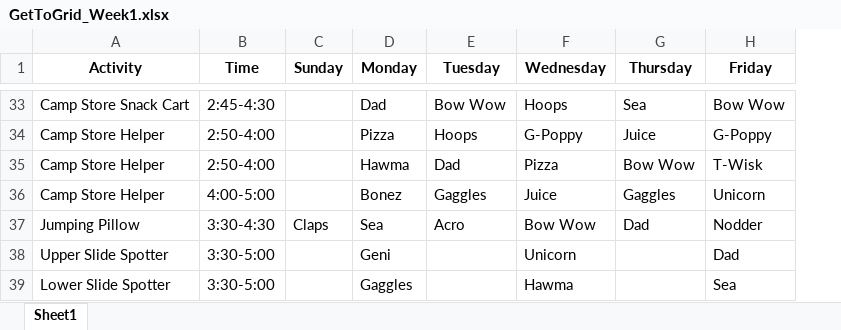
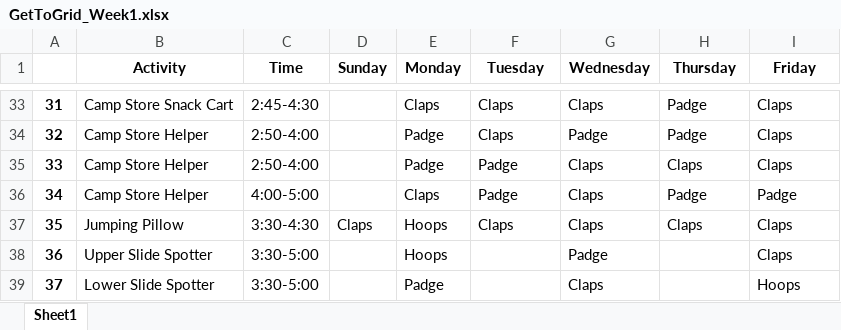
Before and after one commit to fletcher-newman/bluffs_getto, an Excel workbook: Grids/GetToGrid_Week1.xlsx, sheet Sheet1, drawn as a sheet; only a part is shown, gaps mark what is left out; values as stored, in another font and other column widths than the file's, no borders; addresses are those after the commit; the diff covers the shown part only; the diff names each change by its address in the sheet, - before the commit and + after, or states it on an @@ line.

```diff
--- a/Grids/GetToGrid_Week1.xlsx (sheet Sheet1)
+++ b/Grids/GetToGrid_Week1.xlsx (sheet Sheet1)
+column A, rows 33-39: 31 | 32 | 33 | 34 | 35 | 36 | 37
-E33 (Monday): Dad
+E33 (Monday): Claps
-F33 (Tuesday): Bow Wow
+F33 (Tuesday): Claps
-G33 (Wednesday): Hoops
+G33 (Wednesday): Claps
-H33 (Thursday): Sea
+H33 (Thursday): Padge
-I33 (Friday): Bow Wow
+I33 (Friday): Claps
-E34 (Monday): Pizza
+E34 (Monday): Padge
-F34 (Tuesday): Hoops
+F34 (Tuesday): Claps
-G34 (Wednesday): G-Poppy
+G34 (Wednesday): Padge
-H34 (Thursday): Juice
+H34 (Thursday): Padge
-I34 (Friday): G-Poppy
+I34 (Friday): Claps
-E35 (Monday): Hawma
+E35 (Monday): Padge
-F35 (Tuesday): Dad
+F35 (Tuesday): Padge
-G35 (Wednesday): Pizza
+G35 (Wednesday): Claps
-H35 (Thursday): Bow Wow
+H35 (Thursday): Claps
-I35 (Friday): T-Wisk
+I35 (Friday): Claps
-E36 (Monday): Bonez
+E36 (Monday): Claps
-F36 (Tuesday): Gaggles
+F36 (Tuesday): Padge
-G36 (Wednesday): Juice
+G36 (Wednesday): Claps
-H36 (Thursday): Gaggles
+H36 (Thursday): Padge
-I36 (Friday): Unicorn
+I36 (Friday): Padge
-E37 (Monday): Sea
+E37 (Monday): Hoops
-F37 (Tuesday): Acro
+F37 (Tuesday): Claps
-G37 (Wednesday): Bow Wow
+G37 (Wednesday): Claps
-H37 (Thursday): Dad
+H37 (Thursday): Claps
-I37 (Friday): Nodder
+I37 (Friday): Claps
-E38 (Monday): Geni
+E38 (Monday): Hoops
-G38 (Wednesday): Unicorn
+G38 (Wednesday): Padge
-I38 (Friday): Dad
+I38 (Friday): Claps
-E39 (Monday): Gaggles
+E39 (Monday): Padge
-G39 (Wednesday): Hawma
+G39 (Wednesday): Claps
-I39 (Friday): Sea
+I39 (Friday): Hoops
```
Also changed, not shown: 12 added rows, 12 removed rows and 97 edited cells elsewhere in this sheet, 5 other files.
